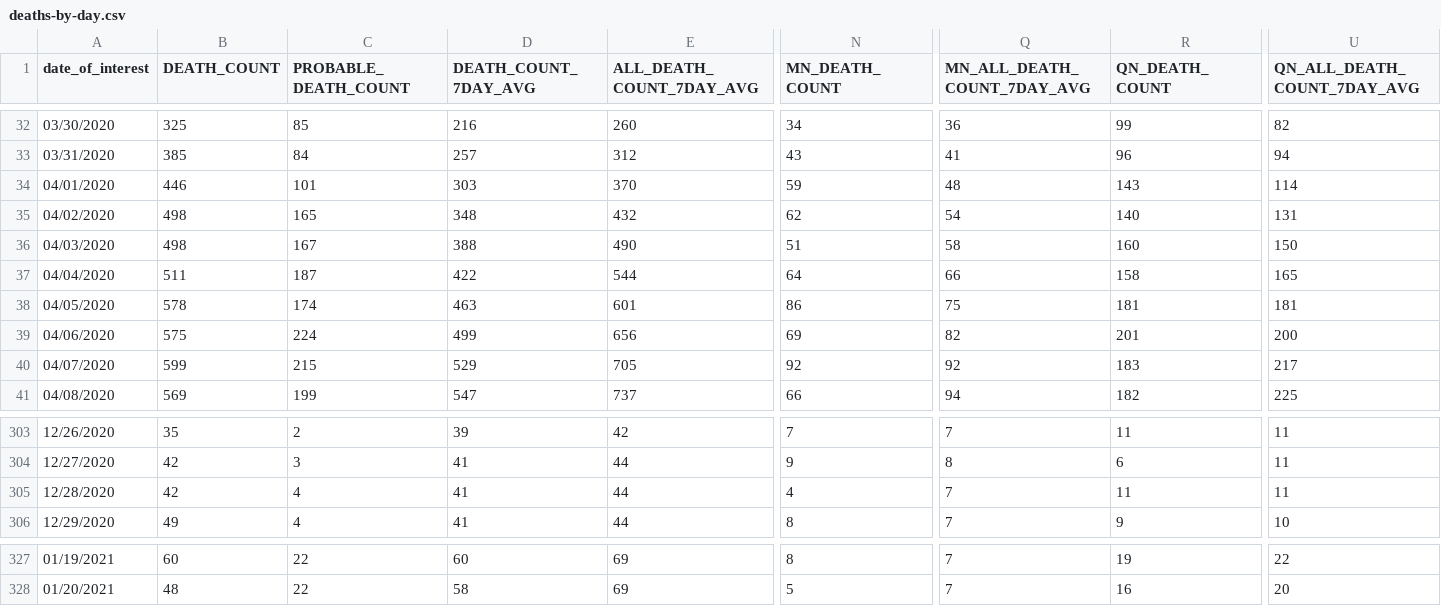
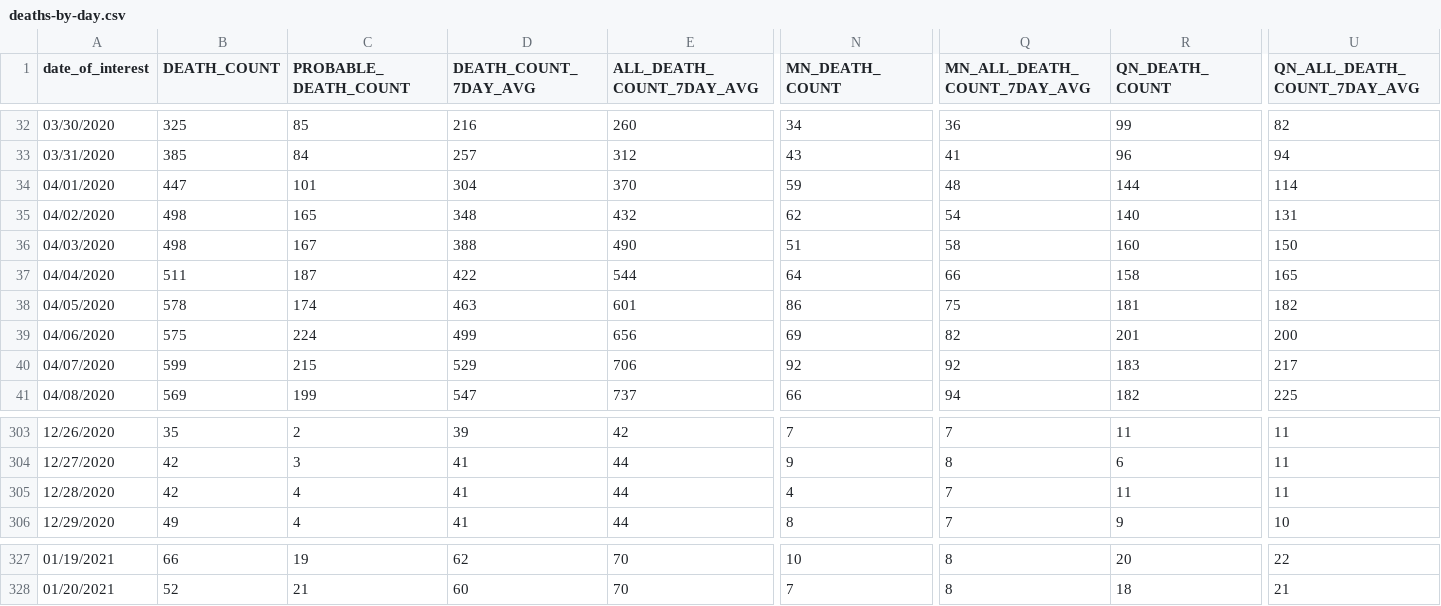
Before and after one commit to nychealth/coronavirus-data, a CSV file: trends/deaths-by-day.csv, drawn as a sheet; only a part is shown, gaps mark what is left out; the diff covers the shown part only; the diff names each change by its address in the sheet, - before the commit and + after, or states it on an @@ line.

```diff
--- a/trends/deaths-by-day.csv
+++ b/trends/deaths-by-day.csv
-B34 (DEATH_COUNT): 446
+B34 (DEATH_COUNT): 447
-D34 (DEATH_COUNT_7DAY_AVG): 303
+D34 (DEATH_COUNT_7DAY_AVG): 304
-R34 (QN_DEATH_COUNT): 143
+R34 (QN_DEATH_COUNT): 144
-U38 (QN_ALL_DEATH_COUNT_7DAY_AVG): 181
+U38 (QN_ALL_DEATH_COUNT_7DAY_AVG): 182
-E40 (ALL_DEATH_COUNT_7DAY_AVG): 705
+E40 (ALL_DEATH_COUNT_7DAY_AVG): 706
-B327 (DEATH_COUNT): 60
+B327 (DEATH_COUNT): 66
-C327 (PROBABLE_DEATH_COUNT): 22
+C327 (PROBABLE_DEATH_COUNT): 19
-D327 (DEATH_COUNT_7DAY_AVG): 60
+D327 (DEATH_COUNT_7DAY_AVG): 62
-E327:E328 (ALL_DEATH_COUNT_7DAY_AVG): 69
+E327:E328 (ALL_DEATH_COUNT_7DAY_AVG): 70
-N327 (MN_DEATH_COUNT): 8
+N327 (MN_DEATH_COUNT): 10
-Q327:Q328 (MN_ALL_DEATH_COUNT_7DAY_AVG): 7
+Q327:Q328 (MN_ALL_DEATH_COUNT_7DAY_AVG): 8
-R327 (QN_DEATH_COUNT): 19
+R327 (QN_DEATH_COUNT): 20
-B328 (DEATH_COUNT): 48
+B328 (DEATH_COUNT): 52
-C328 (PROBABLE_DEATH_COUNT): 22
+C328 (PROBABLE_DEATH_COUNT): 21
-D328 (DEATH_COUNT_7DAY_AVG): 58
+D328 (DEATH_COUNT_7DAY_AVG): 60
-N328 (MN_DEATH_COUNT): 5
+N328 (MN_DEATH_COUNT): 7
-R328 (QN_DEATH_COUNT): 16
+R328 (QN_DEATH_COUNT): 18
-U328 (QN_ALL_DEATH_COUNT_7DAY_AVG): 20
+U328 (QN_ALL_DEATH_COUNT_7DAY_AVG): 21
```
Also changed, not shown: 1 added row and 62 edited cells elsewhere in this file, latest/pp-by-modzcta.csv, trends/cases-by-day.csv, 31 other files.
